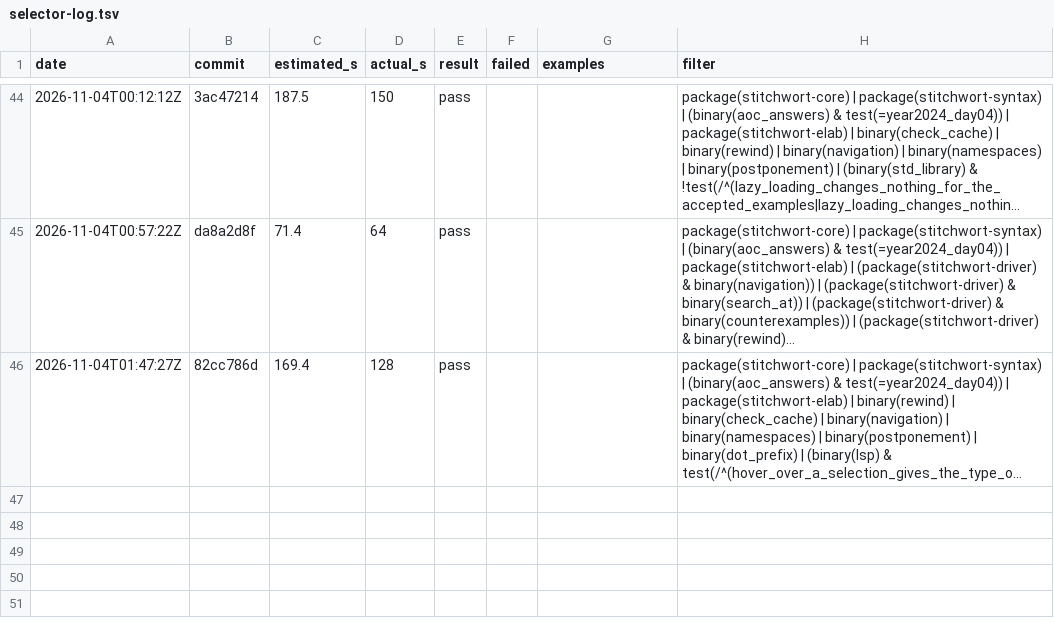
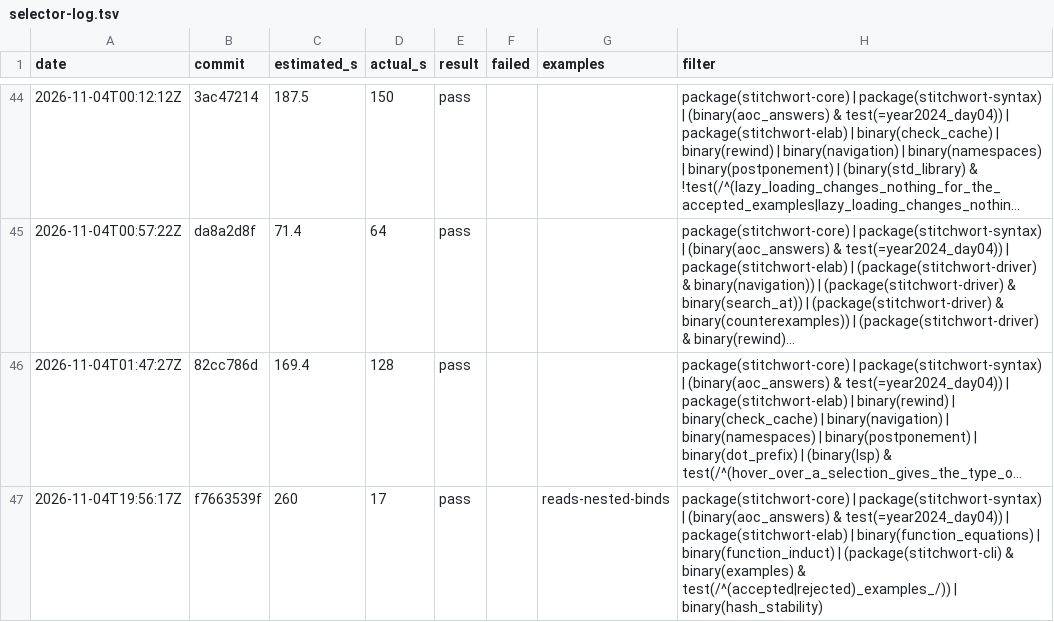
Before and after one commit to mdr/stitchwort, a TSV file: dev/selector-log.tsv, drawn as a sheet; only a part is shown, gaps mark what is left out; long unchanged cells end in …; the diff names each change by its address in the sheet, - before the commit and + after, or states it on an @@ line.

```diff
--- a/dev/selector-log.tsv
+++ b/dev/selector-log.tsv
+row 47: 2026-11-04T19:56:17Z | f7663539f | 260 | 17 | pass |  | reads-nested-binds | package(stitchwort-core) | package(stitchwort-syntax) | (binary(aoc_answers) & test(=year2024_day04)) | package(stitchwort-elab) | binary(function_equations) | binary(function_induct) | (package(stitchwort-cli) & binary(examples) & test(/^(accepted|rejected)_examples_/)) | binary(hash_stability)
```
Also changed, not shown: 1 other file.
